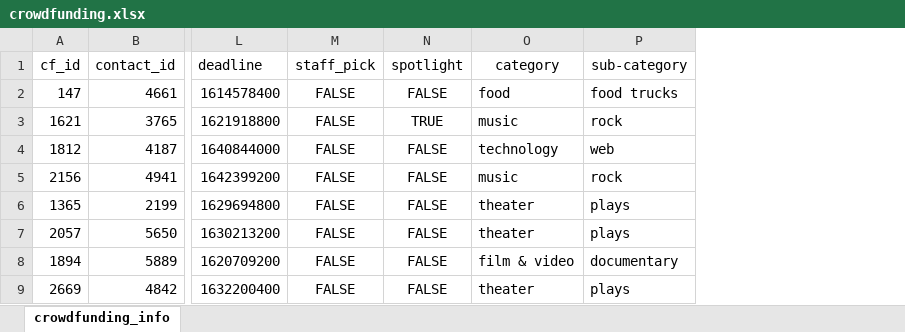
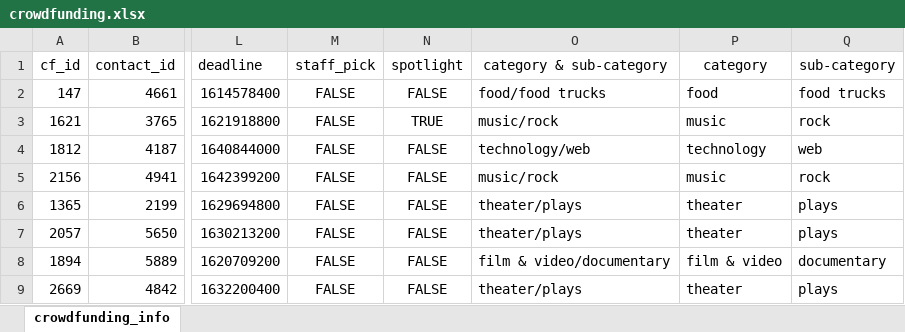
Before and after one commit to npayne4440/Crowdfunding_ETL, an Excel workbook: Resources/crowdfunding.xlsx, sheet crowdfunding_info, drawn as a sheet; only a part is shown, gaps mark what is left out; values as stored, in another font and other column widths than the file's, no borders; the diff names each change by its address in the sheet, - before the commit and + after, or states it on an @@ line.

```diff
--- a/Resources/crowdfunding.xlsx (sheet crowdfunding_info)
+++ b/Resources/crowdfunding.xlsx (sheet crowdfunding_info)
+column O (category & sub-category), rows 2-9: food/food trucks | music/rock | technology/web | music/rock | theater/plays | theater/plays | film & video/documentary | theater/plays
```
Also changed, not shown: Resources/contacts.xlsx, 16 other files.
